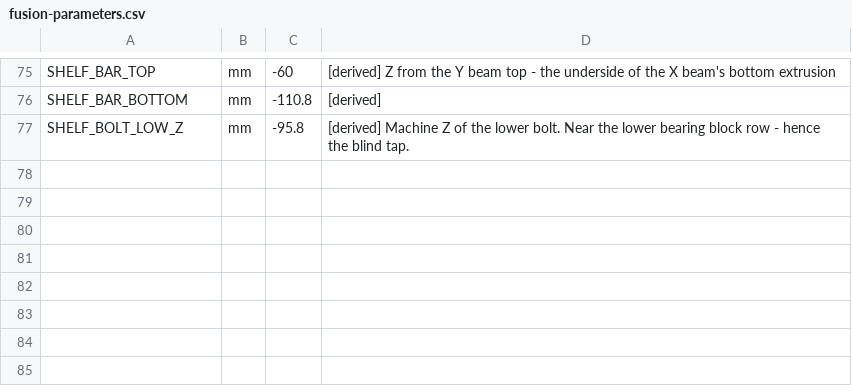
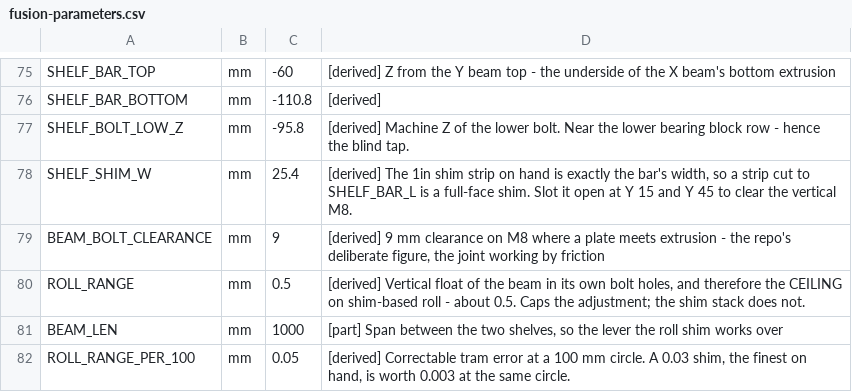
Before and after one commit to ioSenderV2/CNCBuild, a CSV file: dimensions/fusion-parameters.csv, drawn as a sheet; only a part is shown, gaps mark what is left out.

```diff
--- a/dimensions/fusion-parameters.csv
+++ b/dimensions/fusion-parameters.csv
@@ -77 +77,6 @@ SHELF_BAR_BOTTOM,mm,-110.8,[derived]
 SHELF_BOLT_LOW_Z,mm,-95.8,[derived] Machine Z of the lower bolt. Near the lower bearing block row - hence the blind tap.
+SHELF_SHIM_W,mm,25.4,"[derived] The 1in shim strip on hand is exactly the bar's width, so a strip cut to SHELF_BAR_L is a full-face shim. Slot it open at Y 15 and Y 45 to clear the vertical M8."
+BEAM_BOLT_CLEARANCE,mm,9,"[derived] 9 mm clearance on M8 where a plate meets extrusion - the repo's deliberate figure, the joint working by friction"
+ROLL_RANGE,mm,0.5,"[derived] Vertical float of the beam in its own bolt holes, and therefore the CEILING on shim-based roll - about 0.5. Caps the adjustment; the shim stack does not."
+BEAM_LEN,mm,1000,"[part] Span between the two shelves, so the lever the roll shim works over"
+ROLL_RANGE_PER_100,mm,0.05,"[derived] Correctable tram error at a 100 mm circle. A 0.03 shim, the finest on hand, is worth 0.003 at the same circle."
```
Also changed, not shown: 3 other files.
